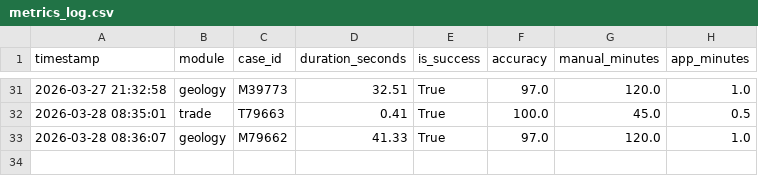
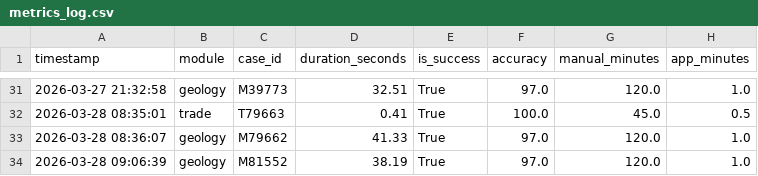
Before and after one commit to seanxinjiesun/GeoRisk-AI-Award, a CSV file: data/metrics_log.csv, drawn as a sheet; only a part is shown, gaps mark what is left out.

```diff
--- a/data/metrics_log.csv
+++ b/data/metrics_log.csv
@@ -33 +33,2 @@
 2026-03-28 08:36:07,geology,M79662,41.33,True,97.0,120.0,1.0
+2026-03-28 09:06:39,geology,M81552,38.19,True,97.0,120.0,1.0
```
Also changed, not shown: data/mining_history.csv, 1 other file.
